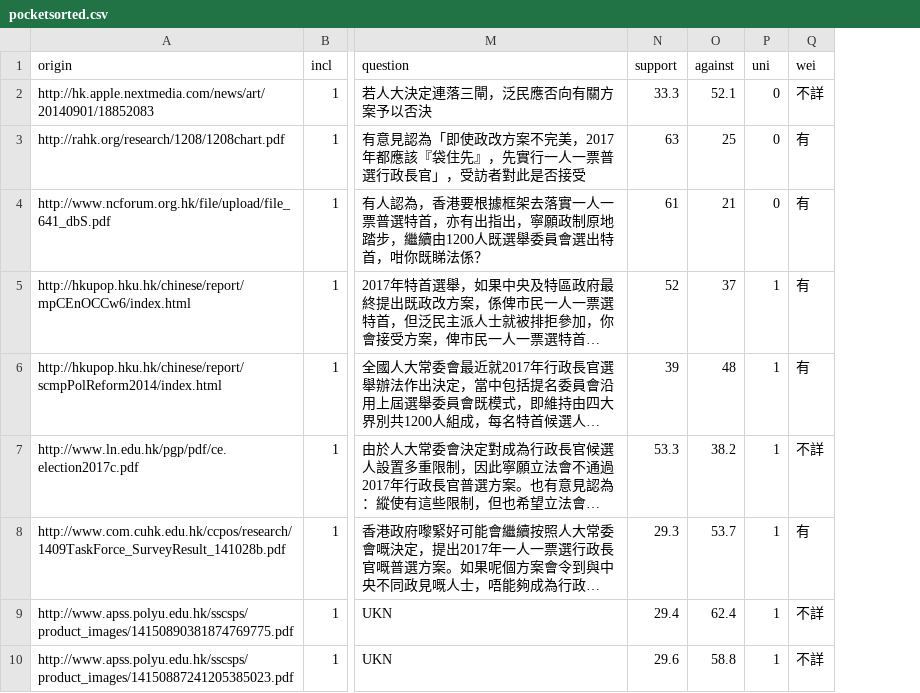
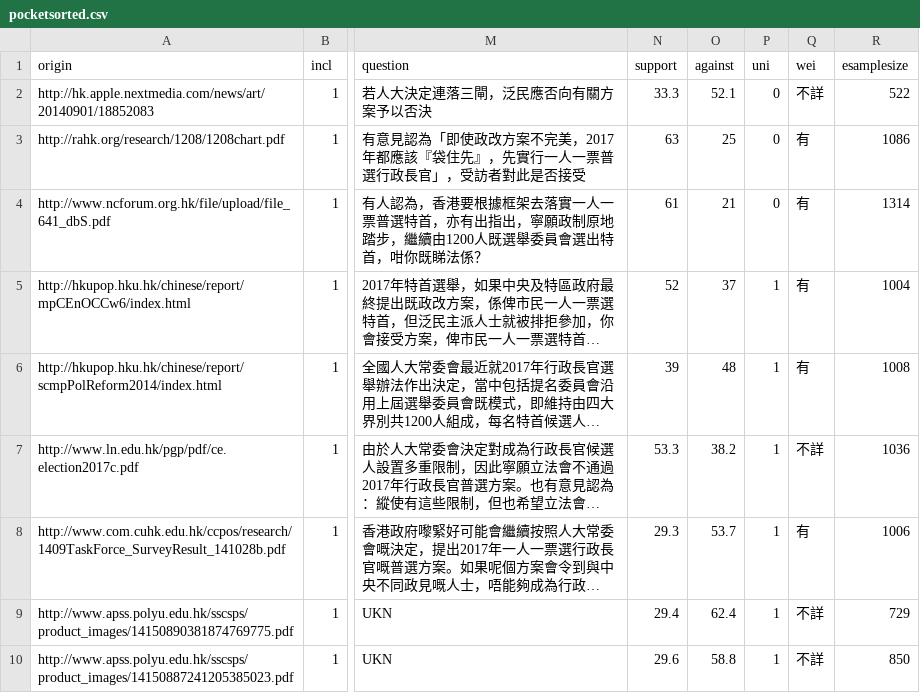
Before and after one commit to chainsawriot/chainsawriot.github.io, a CSV file: pocket/pocketsorted.csv, drawn as a sheet; only a part is shown, gaps mark what is left out; long unchanged cells end in …; the diff names each change by its address in the sheet, - before the commit and + after, or states it on an @@ line.

Commit message:
Adjust the sample size of joint U surveys

```diff
--- a/pocket/pocketsorted.csv
+++ b/pocket/pocketsorted.csv
+column R (esamplesize), rows 2-10: 522 | 1086 | 1314 | 1004 | 1008 | 1036 | 1006 | 729 | 850
```
Also changed, not shown: pocket/smoothed.csv, 3 other files.
